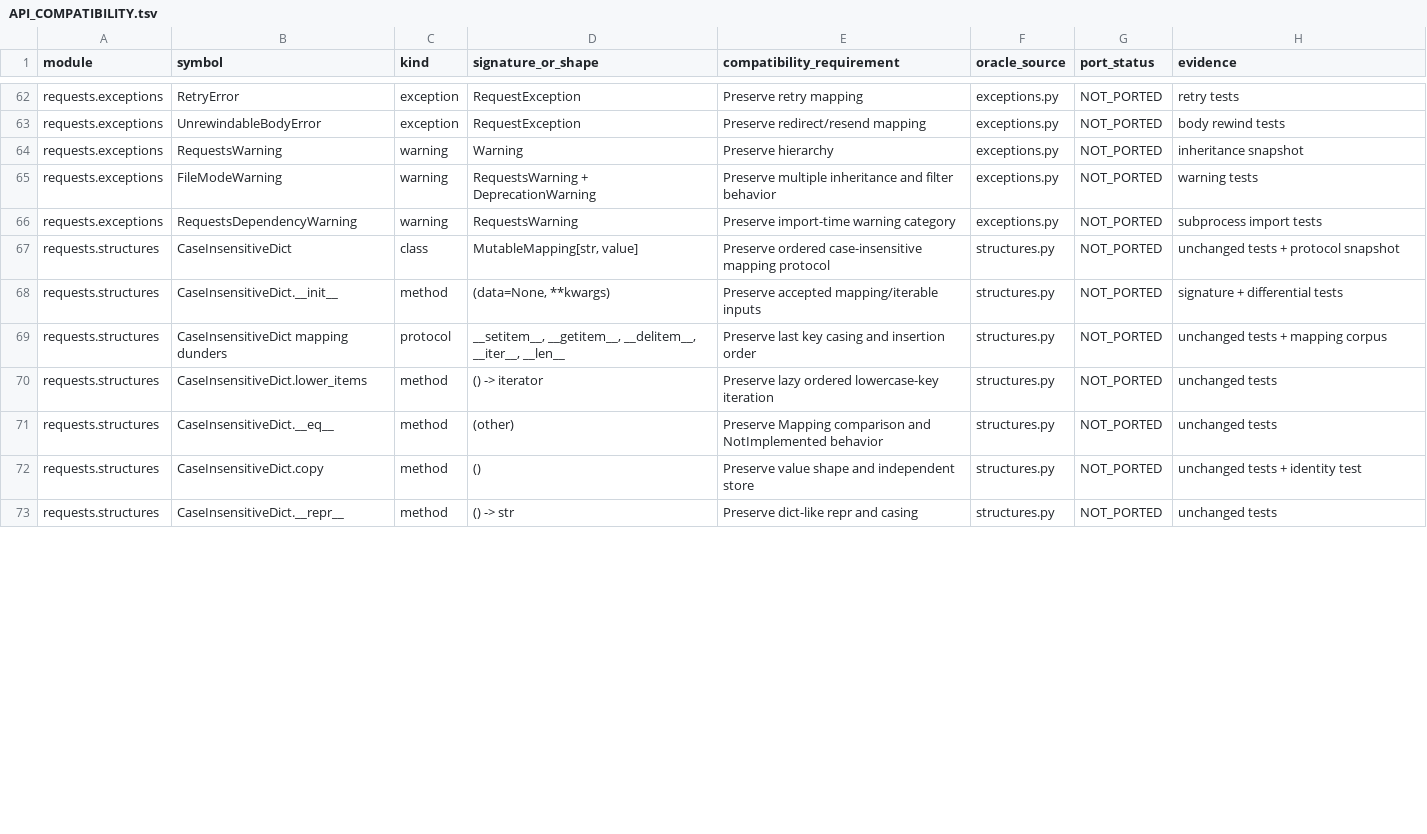
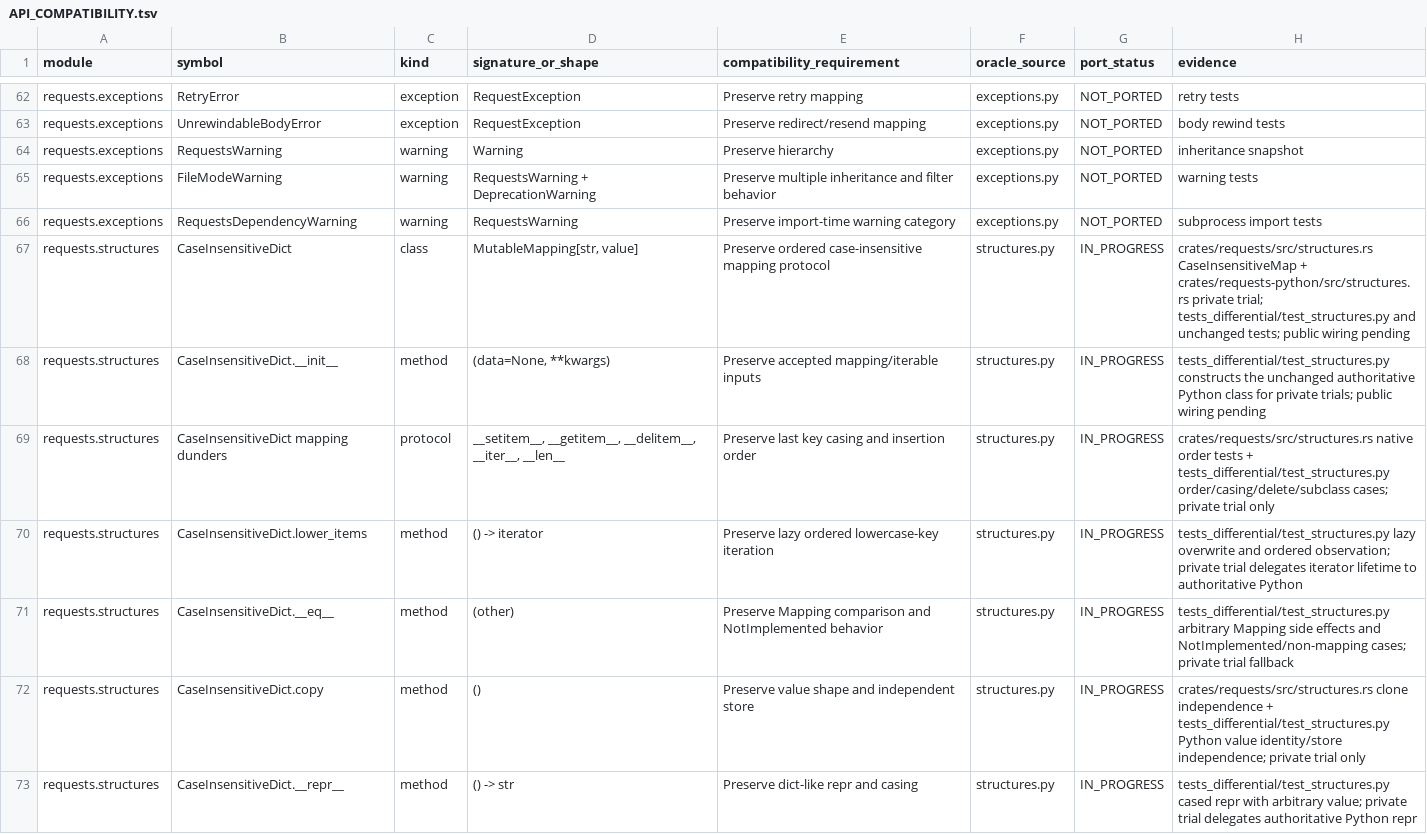
Before and after one commit to puneet-chandna/requests-native, a TSV file: API_COMPATIBILITY.tsv, drawn as a sheet; only a part is shown, gaps mark what is left out; the diff covers the shown part only.

Commit message:
feat(structures): add ordered case-insensitive core

```diff
--- a/API_COMPATIBILITY.tsv
+++ b/API_COMPATIBILITY.tsv
@@ -66,8 +66,8 @@ requests.exceptions	FileModeWarning	warning	RequestsWarning + DeprecationWarning
 requests.exceptions	RequestsDependencyWarning	warning	RequestsWarning	Preserve import-time warning category	exceptions.py	NOT_PORTED	subprocess import tests
-requests.structures	CaseInsensitiveDict	class	MutableMapping[str, value]	Preserve ordered case-insensitive mapping protocol	structures.py	NOT_PORTED	unchanged tests + protocol snapshot
-requests.structures	CaseInsensitiveDict.__init__	method	(data=None, **kwargs)	Preserve accepted mapping/iterable inputs	structures.py	NOT_PORTED	signature + differential tests
-requests.structures	CaseInsensitiveDict mapping dunders	protocol	__setitem__, __getitem__, __delitem__, __iter__, __len__	Preserve last key casing and insertion order	structures.py	NOT_PORTED	unchanged tests + mapping corpus
-requests.structures	CaseInsensitiveDict.lower_items	method	() -> iterator	Preserve lazy ordered lowercase-key iteration	structures.py	NOT_PORTED	unchanged tests
-requests.structures	CaseInsensitiveDict.__eq__	method	(other)	Preserve Mapping comparison and NotImplemented behavior	structures.py	NOT_PORTED	unchanged tests
-requests.structures	CaseInsensitiveDict.copy	method	()	Preserve value shape and independent store	structures.py	NOT_PORTED	unchanged tests + identity test
-requests.structures	CaseInsensitiveDict.__repr__	method	() -> str	Preserve dict-like repr and casing	structures.py	NOT_PORTED	unchanged tests
+requests.structures	CaseInsensitiveDict	class	MutableMapping[str, value]	Preserve ordered case-insensitive mapping protocol	structures.py	IN_PROGRESS	crates/requests/src/structures.rs CaseInsensitiveMap + crates/requests-python/src/structures.rs private trial; tests_differential/test_structures.py and unchanged tests; public wiring pending
+requests.structures	CaseInsensitiveDict.__init__	method	(data=None, **kwargs)	Preserve accepted mapping/iterable inputs	structures.py	IN_PROGRESS	tests_differential/test_structures.py constructs the unchanged authoritative Python class for private trials; public wiring pending
+requests.structures	CaseInsensitiveDict mapping dunders	protocol	__setitem__, __getitem__, __delitem__, __iter__, __len__	Preserve last key casing and insertion order	structures.py	IN_PROGRESS	crates/requests/src/structures.rs native order tests + tests_differential/test_structures.py order/casing/delete/subclass cases; private trial only
+requests.structures	CaseInsensitiveDict.lower_items	method	() -> iterator	Preserve lazy ordered lowercase-key iteration	structures.py	IN_PROGRESS	tests_differential/test_structures.py lazy overwrite and ordered observation; private trial delegates iterator lifetime to authoritative Python
+requests.structures	CaseInsensitiveDict.__eq__	method	(other)	Preserve Mapping comparison and NotImplemented behavior	structures.py	IN_PROGRESS	tests_differential/test_structures.py arbitrary Mapping side effects and NotImplemented/non-mapping cases; private trial fallback
+requests.structures	CaseInsensitiveDict.copy	method	()	Preserve value shape and independent store	structures.py	IN_PROGRESS	crates/requests/src/structures.rs clone independence + tests_differential/test_structures.py Python value identity/store independence; private trial only
+requests.structures	CaseInsensitiveDict.__repr__	method	() -> str	Preserve dict-like repr and casing	structures.py	IN_PROGRESS	tests_differential/test_structures.py cased repr with arbitrary value; private trial delegates authoritative Python repr
```
Also changed, not shown: 12 edited cells elsewhere in this file, LIFETIMES.tsv, 7 other files.
